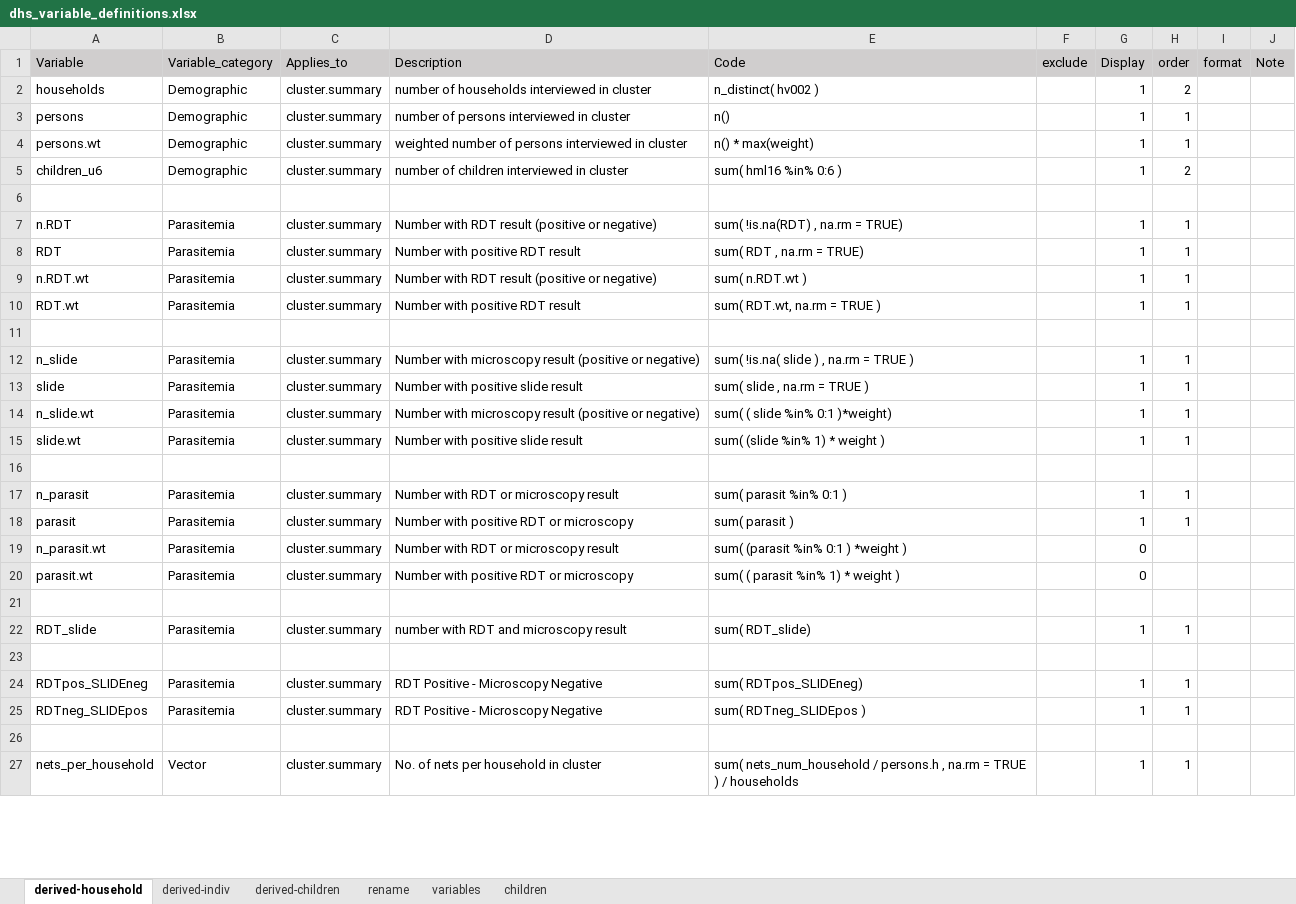
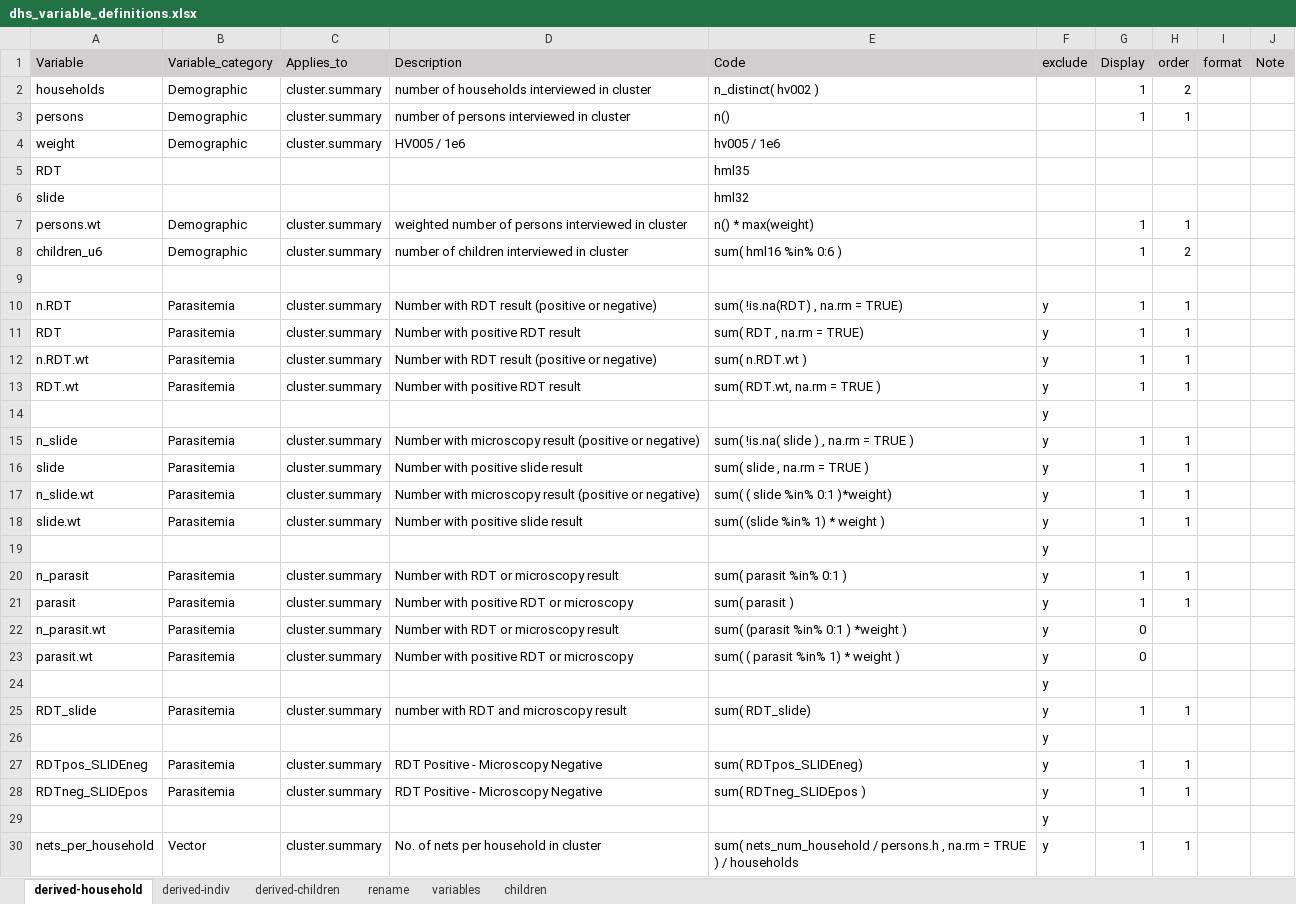
Before and after one commit to jpainter/dhs, an Excel workbook: _Code/dhs_variable_definitions.xlsx, sheet derived-household, drawn as a sheet; only a part is shown; values as stored, in another font and other column widths than the file's, no borders; addresses are those after the commit; the diff covers the shown part only; the diff names each change by its address in the sheet, - before the commit and + after, or states it on an @@ line.

```diff
--- a/_Code/dhs_variable_definitions.xlsx (sheet derived-household)
+++ b/_Code/dhs_variable_definitions.xlsx (sheet derived-household)
+row 4: weight | Demographic | cluster.summary | HV005 / 1e6 | hv005 / 1e6
+row 5: RDT |  |  |  | hml35
+row 6: slide |  |  |  | hml32
-F10:F30 (exclude): (empty)
+F10:F30 (exclude): y
```
Also changed, not shown: 37 edited cells elsewhere in this sheet, sheet variables, 4 other files.
